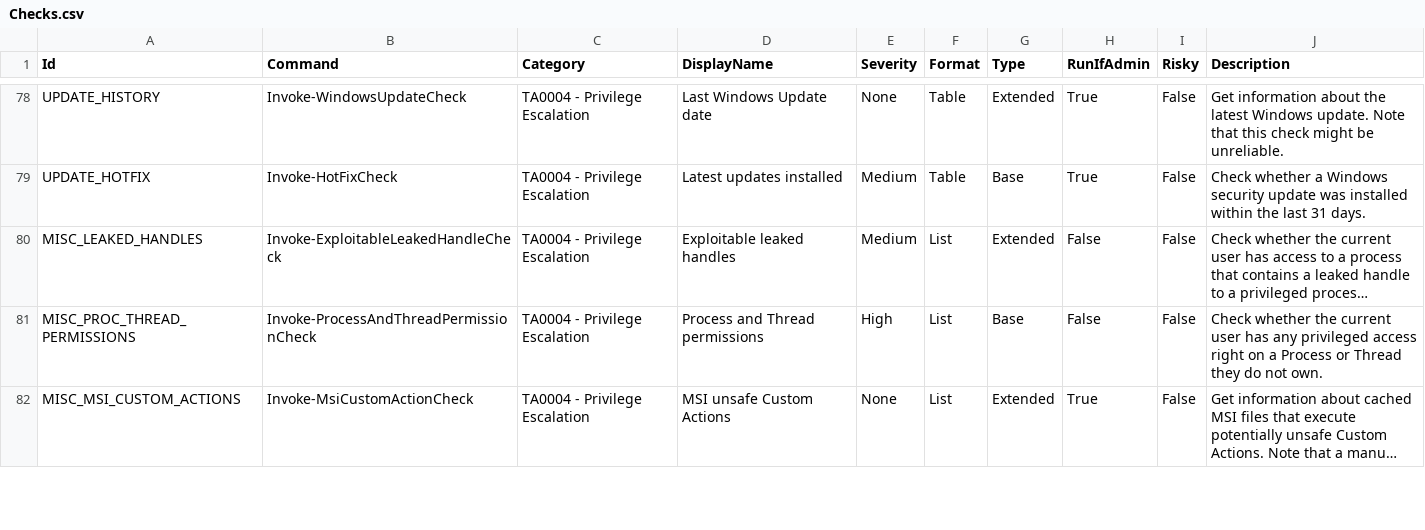
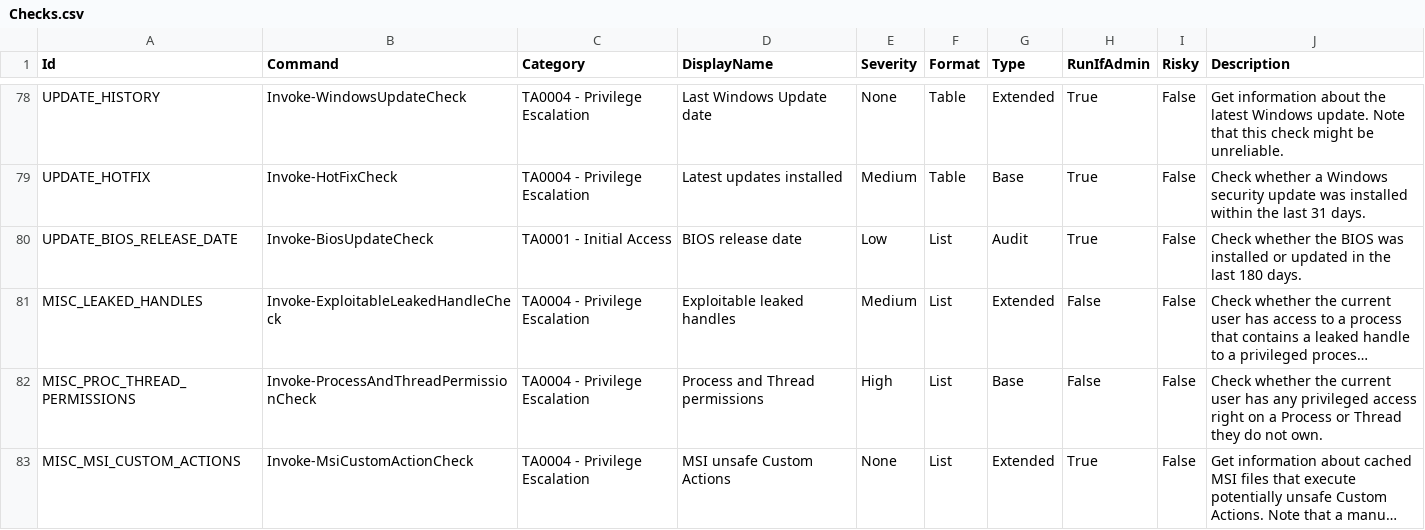
Before and after one commit to itm4n/PrivescCheck, a CSV file: build/Checks.csv, drawn as a sheet; only a part is shown, gaps mark what is left out; long unchanged cells end in …; the diff names each change by its address in the sheet, - before the commit and + after, or states it on an @@ line.

Commit message:
Add a check for BIOS release date

```diff
--- a/build/Checks.csv
+++ b/build/Checks.csv
+row 80: UPDATE_BIOS_RELEASE_DATE | Invoke-BiosUpdateCheck | TA0001 - Initial Access | BIOS release date | Low | List | Audit | True | False | Check whether the BIOS was installed or updated in the last 180 days.
```
Also changed, not shown: 2 other files.
